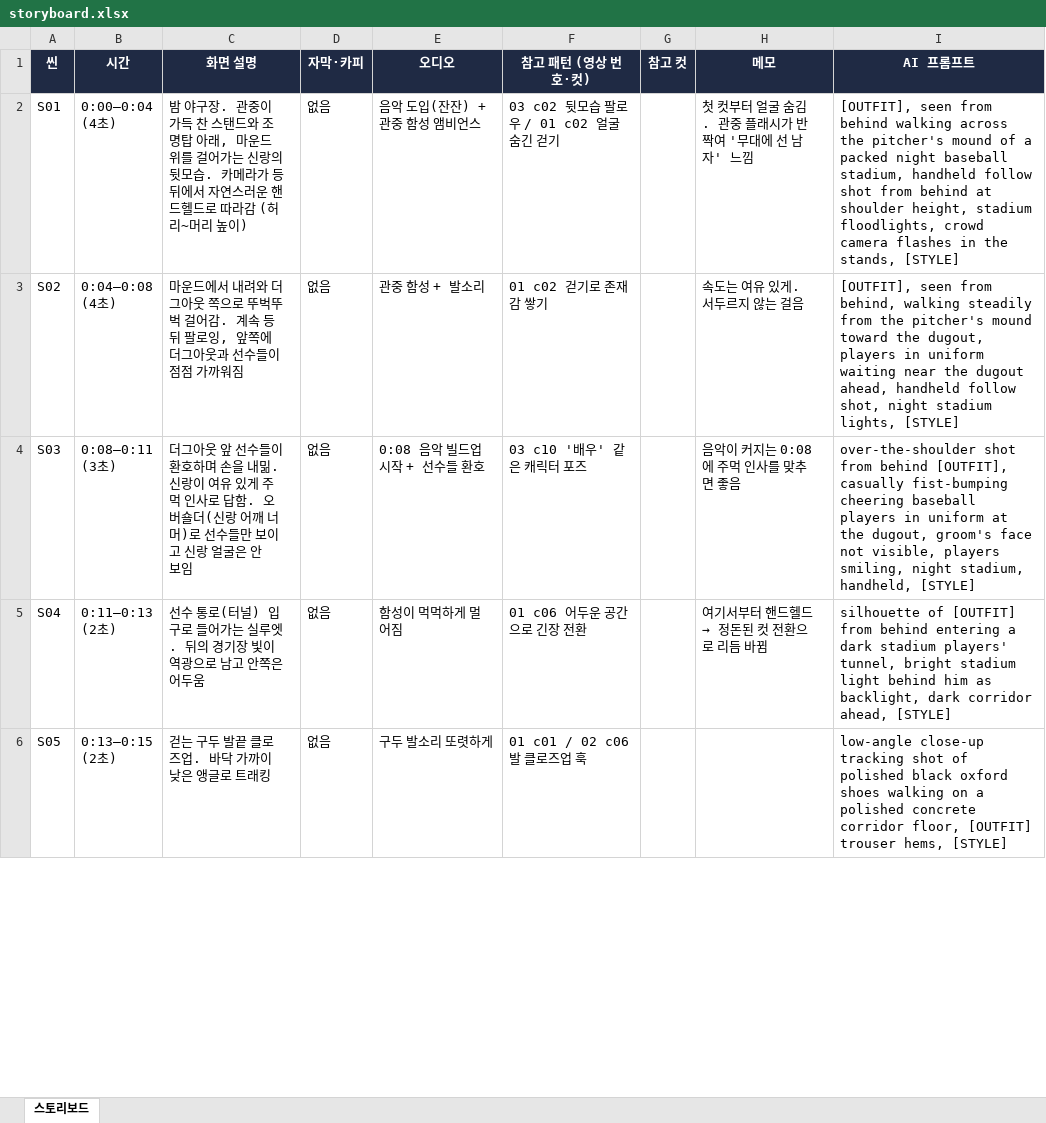
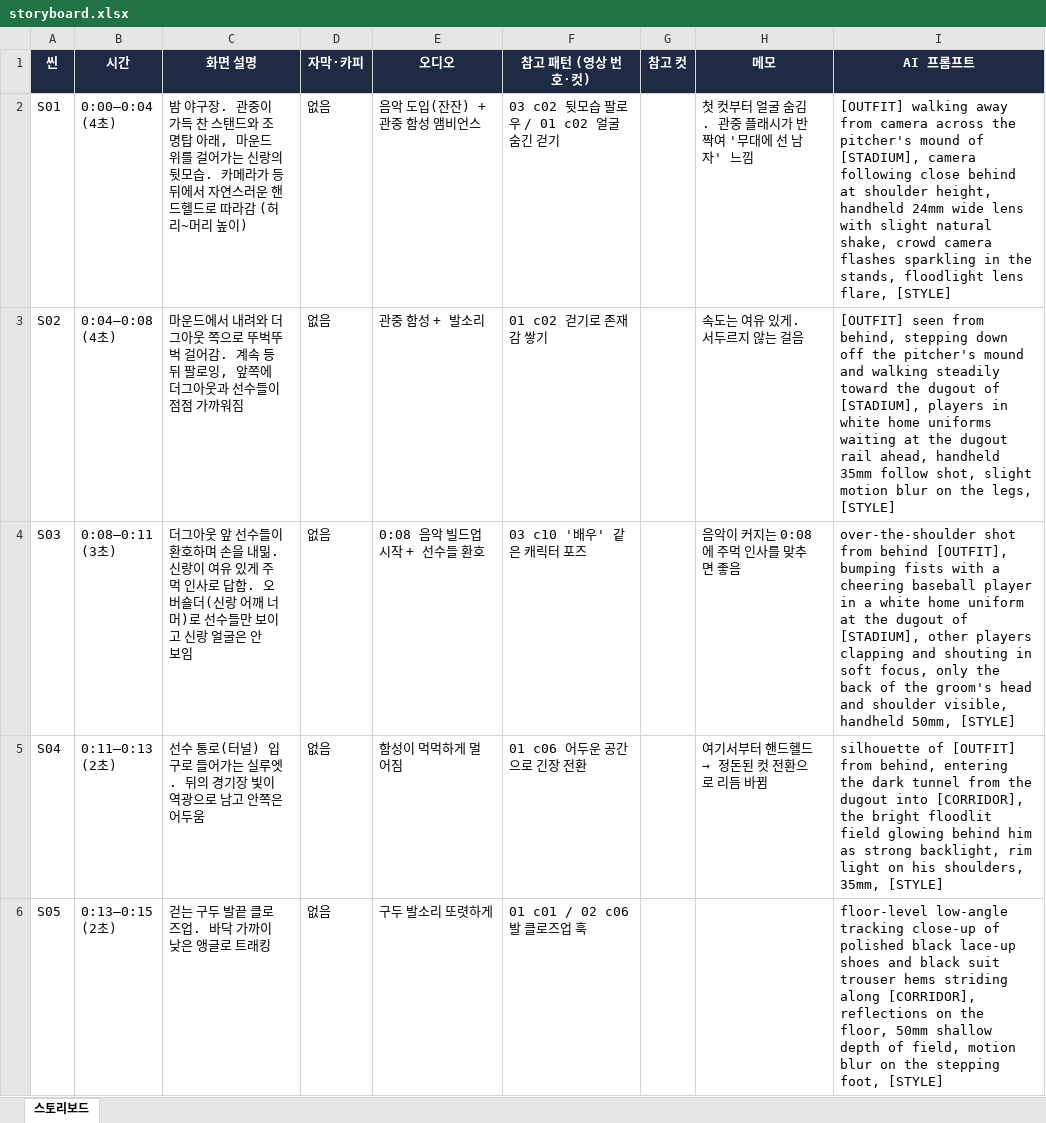
Before and after one commit to CastleQ/video-reference-storyboard, an Excel workbook: projects/2026-11_신랑입장영상/storyboard.xlsx, sheet 스토리보드, drawn as a sheet; only a part is shown; values as stored, in another font and other column widths than the file's, no borders; charts and pictures not drawn; the diff covers the shown part only; the diff names each change by its address in the sheet, - before the commit and + after, or states it on an @@ line.

```diff
--- a/projects/2026-11_신랑입장영상/storyboard.xlsx (sheet 스토리보드)
+++ b/projects/2026-11_신랑입장영상/storyboard.xlsx (sheet 스토리보드)
-I2 (AI 프롬프트): [OUTFIT], seen from behind walking across the pitcher's mound of a packed night baseball stadium, handheld follow shot from behind at shoulder height, stadium floodlights, crowd camera flashes in the stands, [STYLE]
+I2 (AI 프롬프트): [OUTFIT] walking away from camera across the pitcher's mound of [STADIUM], camera following close behind at shoulder height, handheld 24mm wide lens with slight natural shake, crowd camera flashes sparkling in the stands, floodlight lens flare, [STYLE]
-I3 (AI 프롬프트): [OUTFIT], seen from behind, walking steadily from the pitcher's mound toward the dugout, players in uniform waiting near the dugout ahead, handheld follow shot, night stadium lights, [STYLE]
+I3 (AI 프롬프트): [OUTFIT] seen from behind, stepping down off the pitcher's mound and walking steadily toward the dugout of [STADIUM], players in white home uniforms waiting at the dugout rail ahead, handheld 35mm follow shot, slight motion blur on the legs, [STYLE]
-I4 (AI 프롬프트): …behind [OUTFIT], casually fist-bumping cheering baseball players in uniform at the dugout, groom's face not visible, players smiling, night stadium, handheld, [STYLE]
+I4 (AI 프롬프트): …behind [OUTFIT], bumping fists with a cheering baseball player in a white home uniform at the dugout of [STADIUM], other players clapping and shouting in soft focus, only the back of the groom's head and shoulder visible, handheld 50mm, [STYLE]
-I5 (AI 프롬프트): …[OUTFIT] from behind entering a dark stadium players' tunnel, bright stadium light behind him as backlight, dark corridor ahead, [STYLE]
+I5 (AI 프롬프트): …[OUTFIT] from behind, entering the dark tunnel from the dugout into [CORRIDOR], the bright floodlit field glowing behind him as strong backlight, rim light on his shoulders, 35mm, [STYLE]
-I6 (AI 프롬프트): low-angle close-up tracking shot of polished black oxford shoes walking on a polished concrete corridor floor, [OUTFIT] trouser hems, [STYLE]
+I6 (AI 프롬프트): floor-level low-angle tracking close-up of polished black lace-up shoes and black suit trouser hems striding along [CORRIDOR], reflections on the floor, 50mm shallow depth of field, motion blur on the stepping foot, [STYLE]
```
Also changed, not shown: 12 edited cells elsewhere in this sheet, 3 other files.
